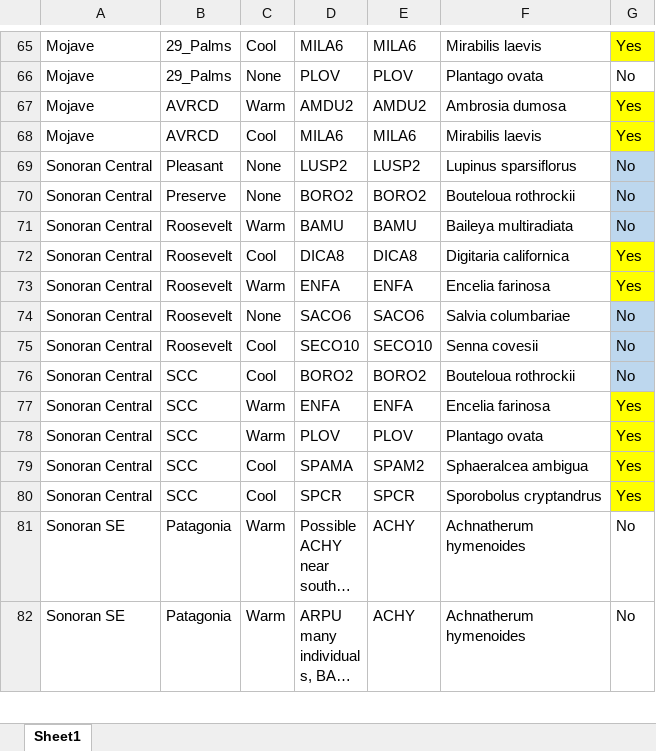
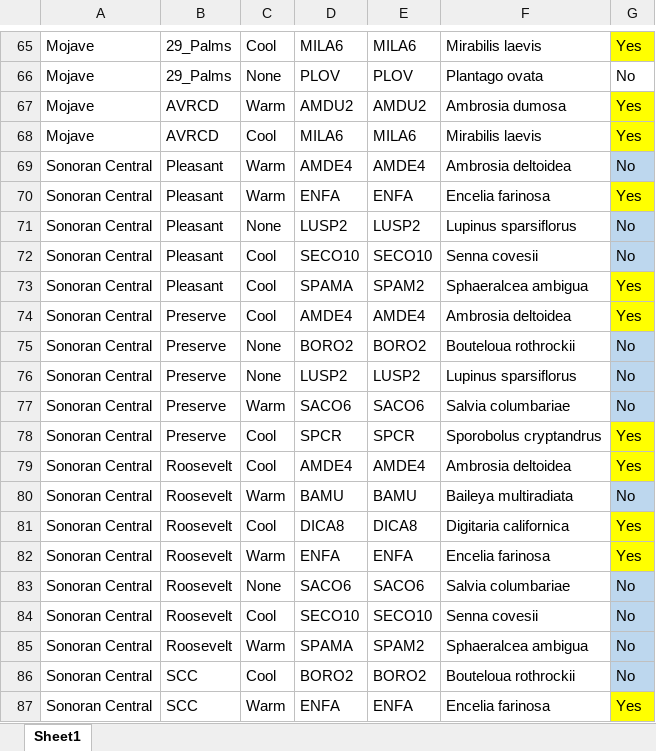
Before and after one commit to lossanna/RestoreNet, an Excel workbook: data/data-wrangling-intermediate/04.2b_edited-species-seeded1_SpeciesSeeded-in-mix-assigned.xlsx, sheet Sheet1, drawn as a sheet; only a part is shown, gaps mark what is left out; the shorter side is filled out with more unchanged rows; long unchanged cells end in …; values as stored, in another font and other column widths than the file's, no borders; charts and pictures not drawn; the diff names each change by its address in the sheet, - before the commit and + after, or states it on an @@ line.

Commit message:
Not sure how to handle empty plots that have cover values, but have handled Not_Seeded_Cover col

```diff
--- a/data/data-wrangling-intermediate/04.2b_edited-species-seeded1_SpeciesSeeded-in-mix-assigned.xlsx (sheet Sheet1)
+++ b/data/data-wrangling-intermediate/04.2b_edited-species-seeded1_SpeciesSeeded-in-mix-assigned.xlsx (sheet Sheet1)
+row 69: Sonoran Central | Pleasant | Warm | AMDE4 | AMDE4 | Ambrosia deltoidea | No
+row 70: Sonoran Central | Pleasant | Warm | ENFA | ENFA | Encelia farinosa | Yes
+row 72: Sonoran Central | Pleasant | Cool | SECO10 | SECO10 | Senna covesii | No
+row 73: Sonoran Central | Pleasant | Cool | SPAMA | SPAM2 | Sphaeralcea ambigua | Yes
+row 74: Sonoran Central | Preserve | Cool | AMDE4 | AMDE4 | Ambrosia deltoidea | Yes
+row 76: Sonoran Central | Preserve | None | LUSP2 | LUSP2 | Lupinus sparsiflorus | No
+row 77: Sonoran Central | Preserve | Warm | SACO6 | SACO6 | Salvia columbariae | No
+row 78: Sonoran Central | Preserve | Cool | SPCR | SPCR | Sporobolus cryptandrus | Yes
+row 79: Sonoran Central | Roosevelt | Cool | AMDE4 | AMDE4 | Ambrosia deltoidea | Yes
+row 85: Sonoran Central | Roosevelt | Warm | SPAMA | SPAM2 | Sphaeralcea ambigua | No
```
Also changed, not shown: 2 other files.
